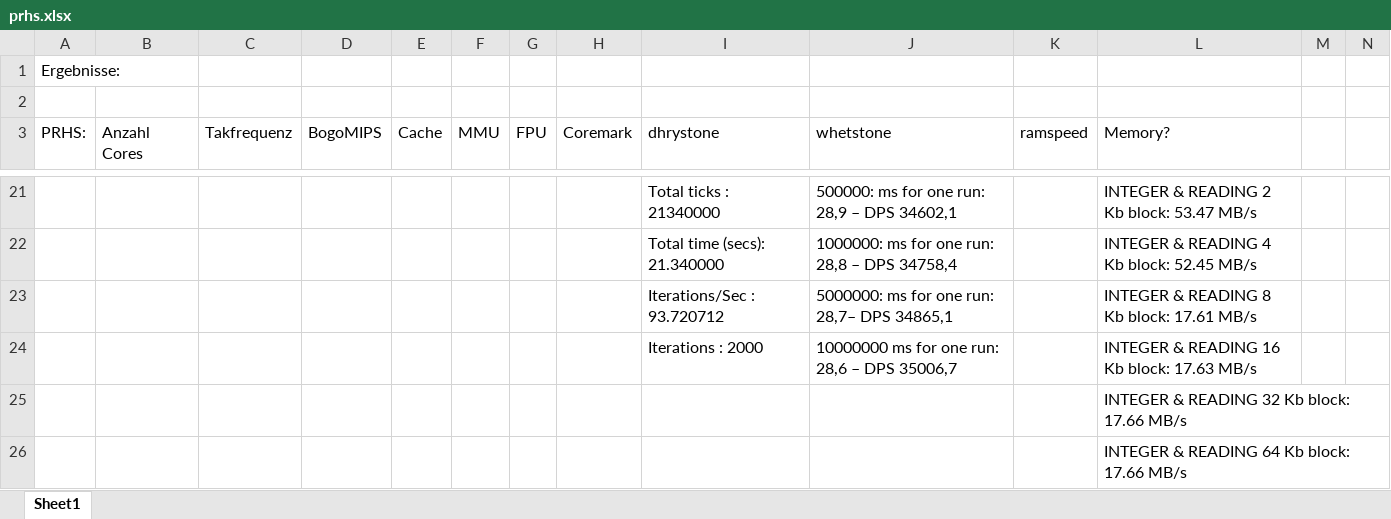
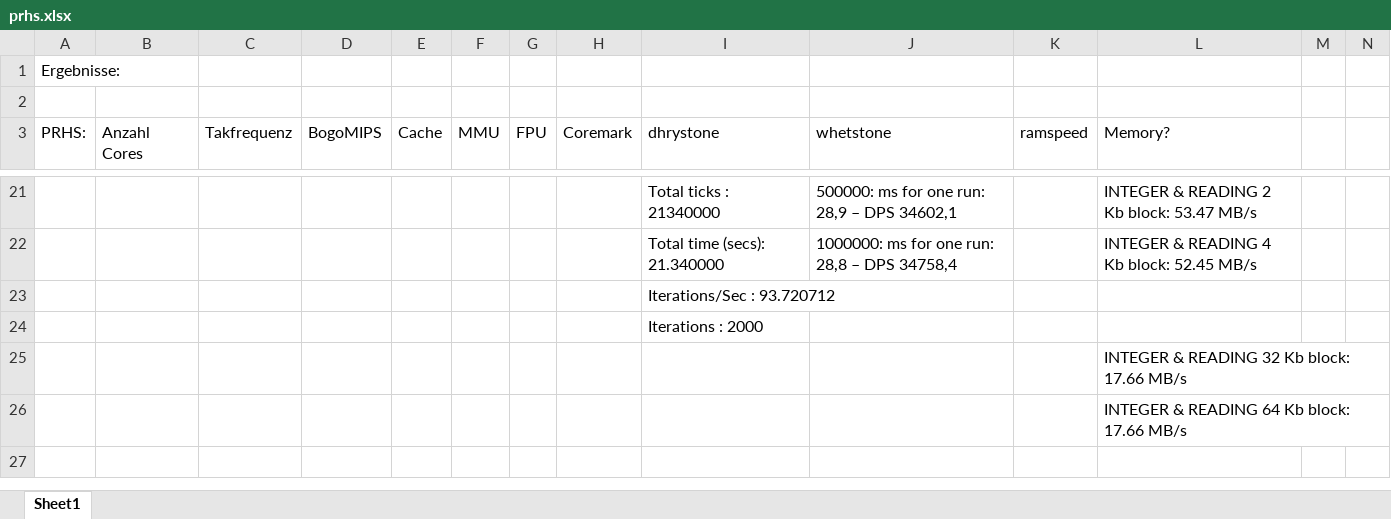
Before and after one commit to HenW/Masterarbeit, an Excel workbook: prhs.xlsx, sheet Sheet1, drawn as a sheet; only a part is shown, gaps mark what is left out; the shorter side is filled out with more unchanged rows; values as stored, in another font and other column widths than the file's, no borders; charts and pictures not drawn; removed rows and columns are numbered as before the commit, all else as after; the diff names each change by its address in the sheet, - before the commit and + after, or states it on an @@ line.

```diff
--- a/prhs.xlsx (sheet Sheet1)
+++ b/prhs.xlsx (sheet Sheet1)
-row 23:  |  |  |  |  |  |  |  | Iterations/Sec : 93.720712 | 5000000: ms for one run: 28,7– DPS 34865,1 |  | INTEGER & READING 8 Kb block: 17.61 MB/s
-row 24:  |  |  |  |  |  |  |  | Iterations : 2000 | 10000000 ms for one run: 28,6 – DPS 35006,7 |  | INTEGER & READING 16 Kb block: 17.63 MB/s
+row 23:  |  |  |  |  |  |  |  | Iterations/Sec : 93.720712
+row 24:  |  |  |  |  |  |  |  | Iterations : 2000
```
Also changed, not shown: charts or pictures, microblaze.xlsx, 4 other files.
